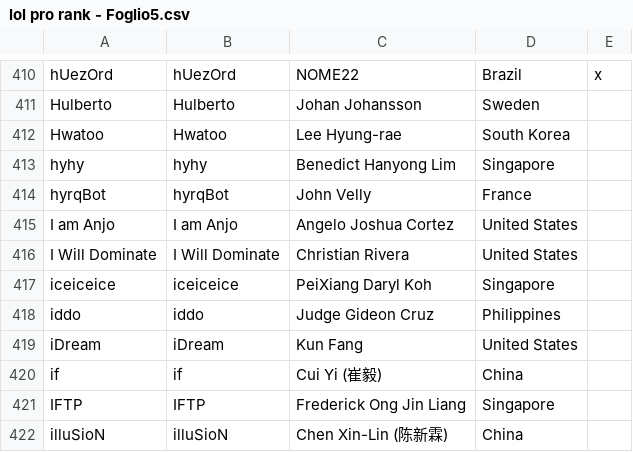
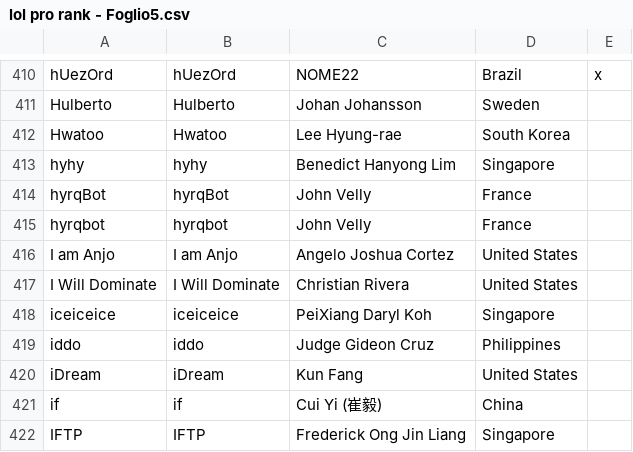
Before and after one commit to Alessandro-Barbieri/LoL-pro-rank, a CSV file: lol pro rank - Foglio5.csv, drawn as a sheet; only a part is shown, gaps mark what is left out; the shorter side is filled out with more unchanged rows.

```diff
--- a/lol pro rank - Foglio5.csv
+++ b/lol pro rank - Foglio5.csv
@@ -414,2 +414,3 @@ hyhy,hyhy,Benedict Hanyong Lim,Singapore,
 hyrqBot,hyrqBot,John Velly,France,
+hyrqbot,hyrqbot,John Velly,France,
 I am Anjo,I am Anjo,Angelo Joshua Cortez,United States,
```
Also changed, not shown: lol pro rank - Foglio1.csv.
